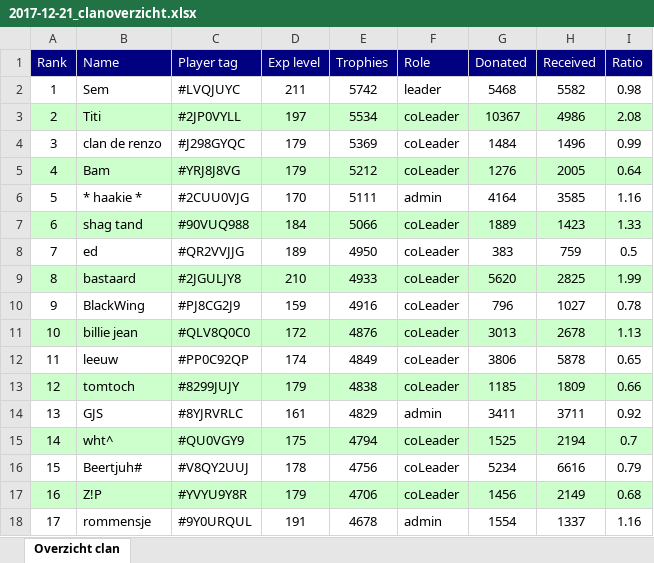
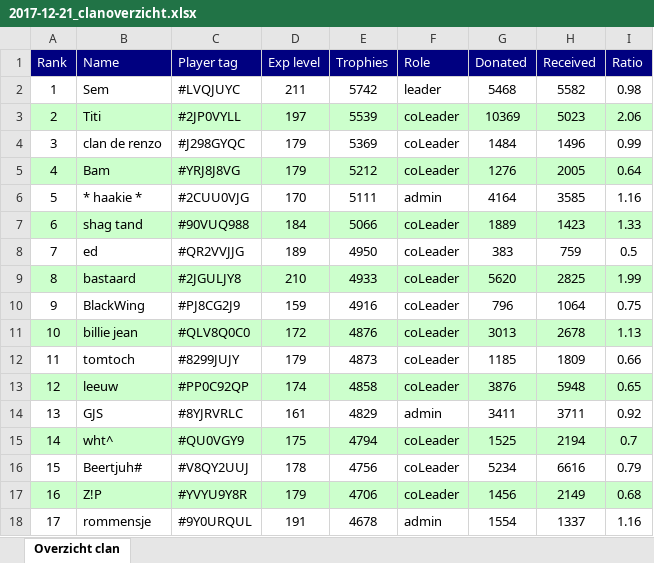
Before and after one commit to ThijsdR/InfoBot, an Excel workbook: clanoverview_logs/logs/2017-12-21_clanoverzicht.xlsx, sheet Overzicht clan, drawn as a sheet; only a part is shown; values as stored, in another font and other column widths than the file's, no borders; the diff covers the shown part only; the diff names each change by its address in the sheet, - before the commit and + after, or states it on an @@ line.

```diff
--- a/clanoverview_logs/logs/2017-12-21_clanoverzicht.xlsx (sheet Overzicht clan)
+++ b/clanoverview_logs/logs/2017-12-21_clanoverzicht.xlsx (sheet Overzicht clan)
-E3 (Trophies): 5534
+E3 (Trophies): 5539
-G3 (Donated): 10367
+G3 (Donated): 10369
-H3 (Received): 4986
+H3 (Received): 5023
-I3 (Ratio): 2.08
+I3 (Ratio): 2.06
-H10 (Received): 1027
+H10 (Received): 1064
-I10 (Ratio): 0.78
+I10 (Ratio): 0.75
-B12 (Name): leeuw
+B12 (Name): tomtoch
-C12 (Player tag): #PP0C92QP
+C12 (Player tag): #8299JUJY
-D12 (Exp level): 174
+D12 (Exp level): 179
-E12 (Trophies): 4849
+E12 (Trophies): 4873
-G12 (Donated): 3806
+G12 (Donated): 1185
-H12 (Received): 5878
+H12 (Received): 1809
-I12 (Ratio): 0.65
+I12 (Ratio): 0.66
-B13 (Name): tomtoch
+B13 (Name): leeuw
-C13 (Player tag): #8299JUJY
+C13 (Player tag): #PP0C92QP
-D13 (Exp level): 179
+D13 (Exp level): 174
-E13 (Trophies): 4838
+E13 (Trophies): 4858
-G13 (Donated): 1185
+G13 (Donated): 3876
-H13 (Received): 1809
+H13 (Received): 5948
-I13 (Ratio): 0.66
+I13 (Ratio): 0.65
```
Also changed, not shown: 26 edited cells elsewhere in this sheet, clanoverview_logs/generated_reports/2017-12-21_clanlog.xlsx, 5 other files.
